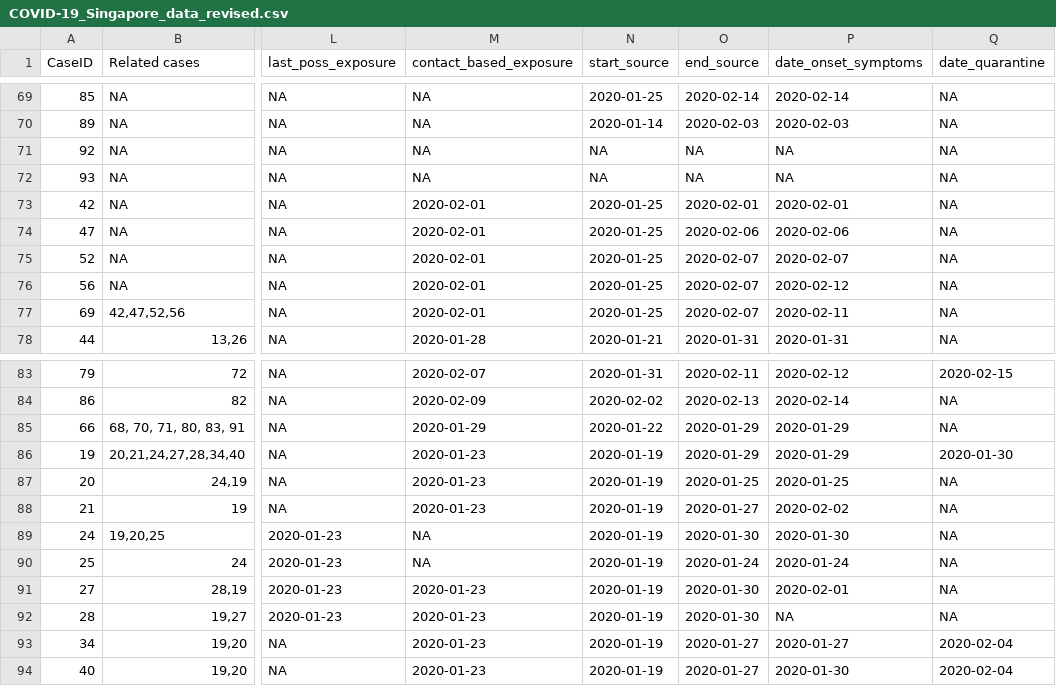
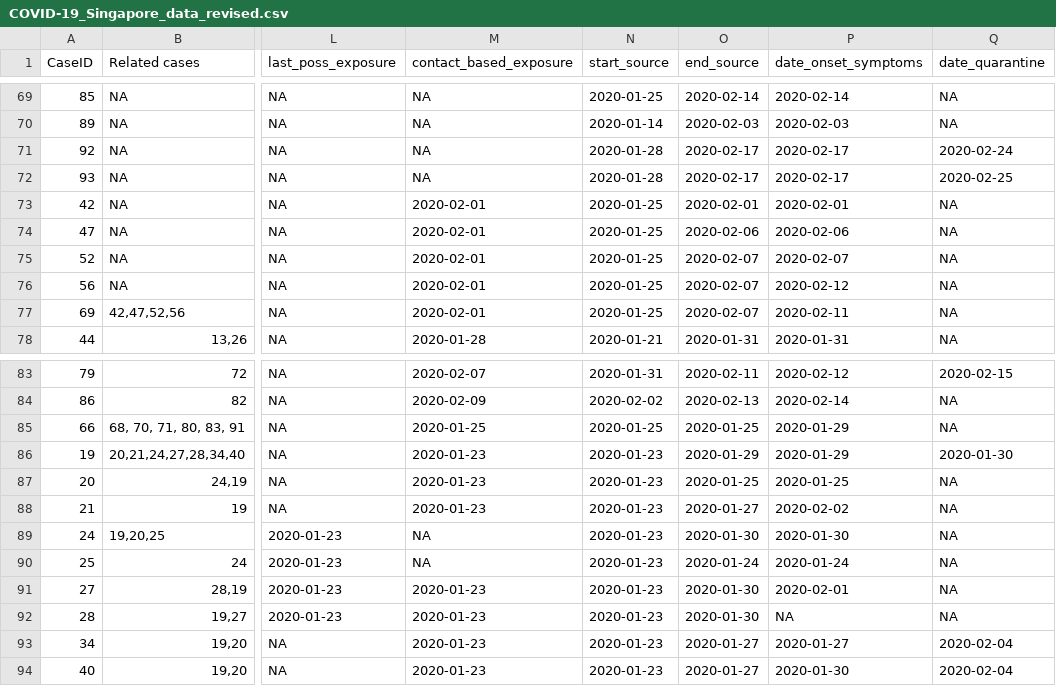
Before and after one commit to carolinecolijn/ClustersCOVID19, a CSV file: data/COVID-19_Singapore_data_revised.csv, drawn as a sheet; only a part is shown, gaps mark what is left out; the diff covers the shown part only; the diff names each change by its address in the sheet, - before the commit and + after, or states it on an @@ line.

```diff
--- a/data/COVID-19_Singapore_data_revised.csv
+++ b/data/COVID-19_Singapore_data_revised.csv
-N71:N72 (start_source): NA
+N71:N72 (start_source): 2020-01-28
-O71:O72 (end_source): NA
+O71:O72 (end_source): 2020-02-17
-P71:P72 (date_onset_symptoms): NA
+P71:P72 (date_onset_symptoms): 2020-02-17
-Q71 (date_quarantine): NA
+Q71 (date_quarantine): 2020-02-24
-Q72 (date_quarantine): NA
+Q72 (date_quarantine): 2020-02-25
-M85 (contact_based_exposure): 2020-01-29
+M85 (contact_based_exposure): 2020-01-25
-N85 (start_source): 2020-01-22
+N85 (start_source): 2020-01-25
-O85 (end_source): 2020-01-29
+O85 (end_source): 2020-01-25
-N86:N94 (start_source): 2020-01-19
+N86:N94 (start_source): 2020-01-23
```
Also changed, not shown: 24 edited cells elsewhere in this file.
